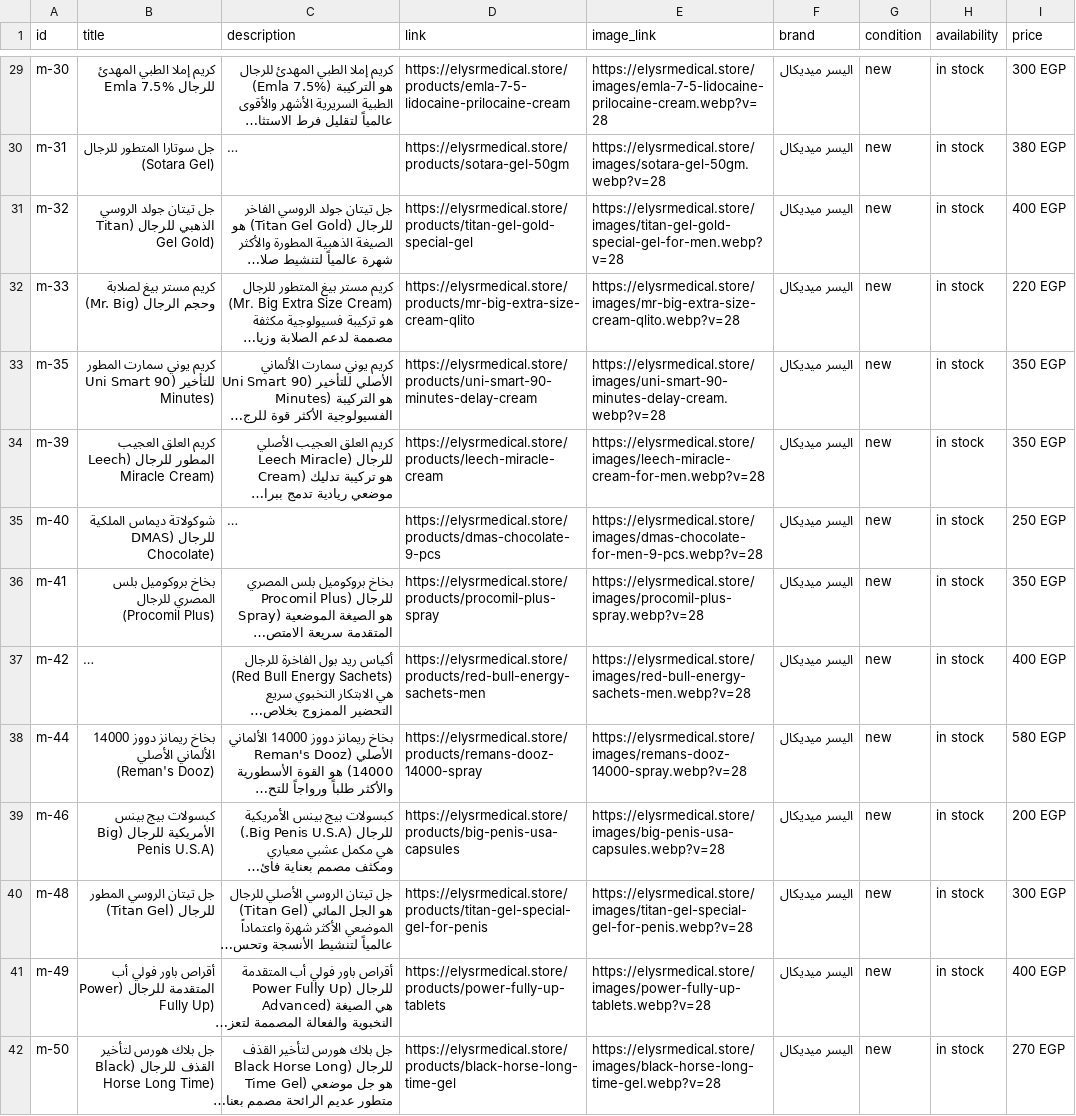
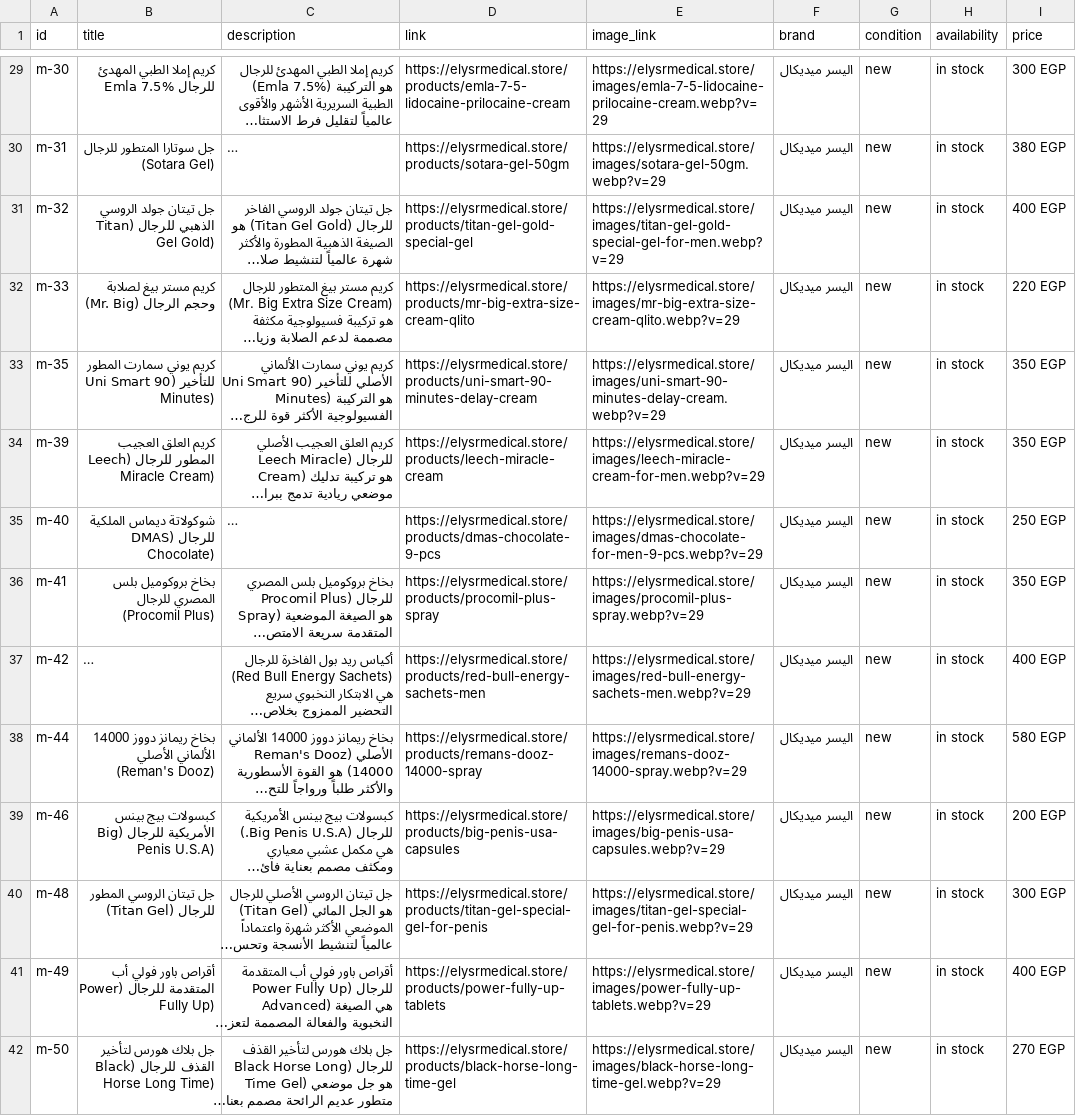
Before and after one commit to AhmedEideng/Elysr, a CSV file: public/catalog-feed.csv, drawn as a sheet; only a part is shown, gaps mark what is left out; long unchanged cells end in …; the diff covers the shown part only; the diff names each change by its address in the sheet, - before the commit and + after, or states it on an @@ line.

Commit message:
release: v2.1.0 generated assets (cache version 29)
Regenerated sitemaps, image sitemap and catalog feeds with the new
?v=29 cache-busting version (was v=28) so CDN/browser caches of all
1965 asset references, 135 sitemap images and 79 feed images rotate
on the next deploy.

Also: prettier indentation fix in __root.tsx.

```diff
--- a/public/catalog-feed.csv
+++ b/public/catalog-feed.csv
-E29 (image_link): https://elysrmedical.store/images/emla-7-5-lidocaine-prilocaine-cream.webp?v=28
+E29 (image_link): https://elysrmedical.store/images/emla-7-5-lidocaine-prilocaine-cream.webp?v=29
-E30 (image_link): https://elysrmedical.store/images/sotara-gel-50gm.webp?v=28
+E30 (image_link): https://elysrmedical.store/images/sotara-gel-50gm.webp?v=29
-E31 (image_link): https://elysrmedical.store/images/titan-gel-gold-special-gel-for-men.webp?v=28
+E31 (image_link): https://elysrmedical.store/images/titan-gel-gold-special-gel-for-men.webp?v=29
-E32 (image_link): https://elysrmedical.store/images/mr-big-extra-size-cream-qlito.webp?v=28
+E32 (image_link): https://elysrmedical.store/images/mr-big-extra-size-cream-qlito.webp?v=29
-E33 (image_link): https://elysrmedical.store/images/uni-smart-90-minutes-delay-cream.webp?v=28
+E33 (image_link): https://elysrmedical.store/images/uni-smart-90-minutes-delay-cream.webp?v=29
-E34 (image_link): https://elysrmedical.store/images/leech-miracle-cream-for-men.webp?v=28
+E34 (image_link): https://elysrmedical.store/images/leech-miracle-cream-for-men.webp?v=29
-E35 (image_link): https://elysrmedical.store/images/dmas-chocolate-for-men-9-pcs.webp?v=28
+E35 (image_link): https://elysrmedical.store/images/dmas-chocolate-for-men-9-pcs.webp?v=29
-E36 (image_link): https://elysrmedical.store/images/procomil-plus-spray.webp?v=28
+E36 (image_link): https://elysrmedical.store/images/procomil-plus-spray.webp?v=29
-E37 (image_link): https://elysrmedical.store/images/red-bull-energy-sachets-men.webp?v=28
+E37 (image_link): https://elysrmedical.store/images/red-bull-energy-sachets-men.webp?v=29
-E38 (image_link): https://elysrmedical.store/images/remans-dooz-14000-spray.webp?v=28
+E38 (image_link): https://elysrmedical.store/images/remans-dooz-14000-spray.webp?v=29
-E39 (image_link): https://elysrmedical.store/images/big-penis-usa-capsules.webp?v=28
+E39 (image_link): https://elysrmedical.store/images/big-penis-usa-capsules.webp?v=29
-E40 (image_link): https://elysrmedical.store/images/titan-gel-special-gel-for-penis.webp?v=28
+E40 (image_link): https://elysrmedical.store/images/titan-gel-special-gel-for-penis.webp?v=29
-E41 (image_link): https://elysrmedical.store/images/power-fully-up-tablets.webp?v=28
+E41 (image_link): https://elysrmedical.store/images/power-fully-up-tablets.webp?v=29
-E42 (image_link): https://elysrmedical.store/images/black-horse-long-time-gel.webp?v=28
+E42 (image_link): https://elysrmedical.store/images/black-horse-long-time-gel.webp?v=29
```
Also changed, not shown: 65 edited cells elsewhere in this file, 6 other files.
